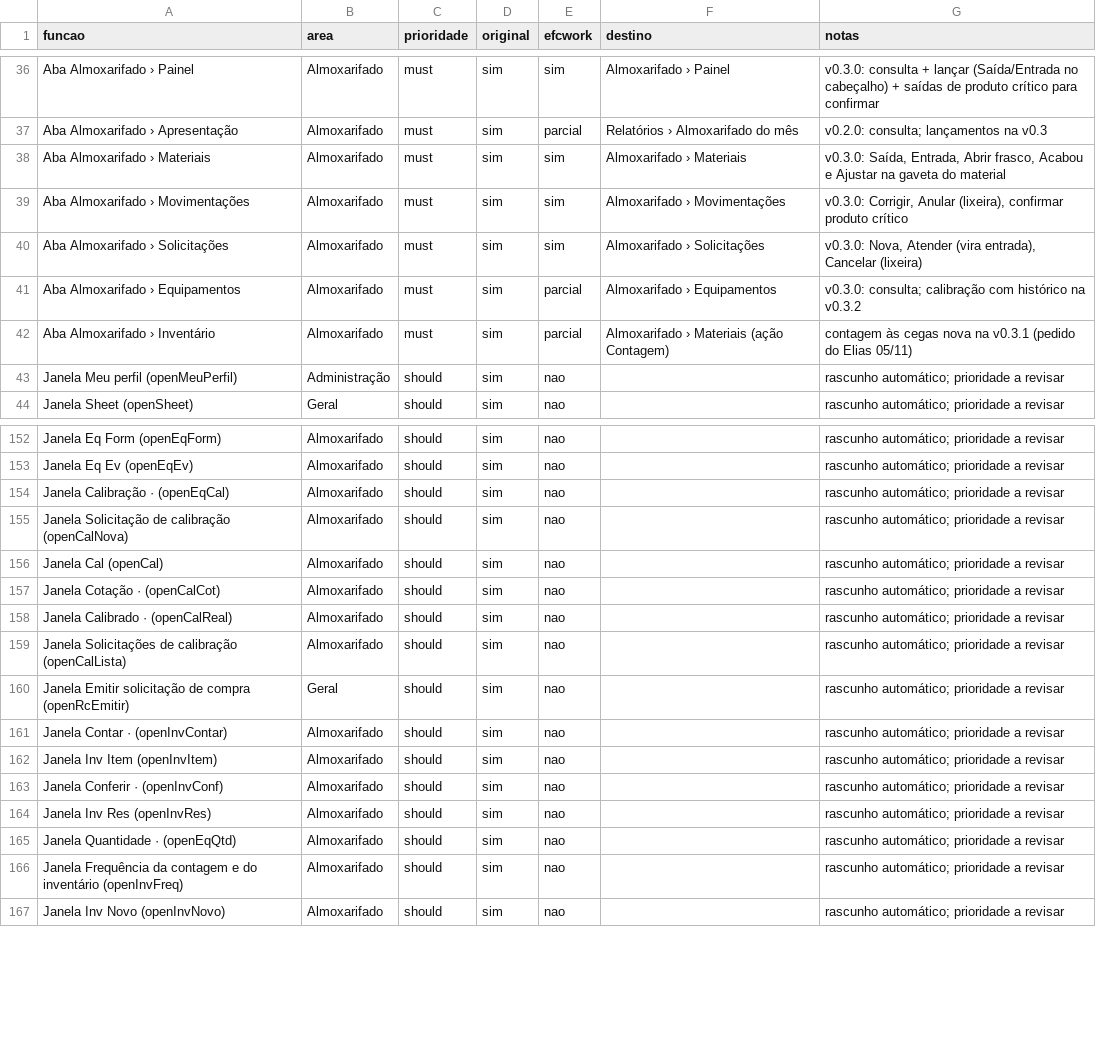
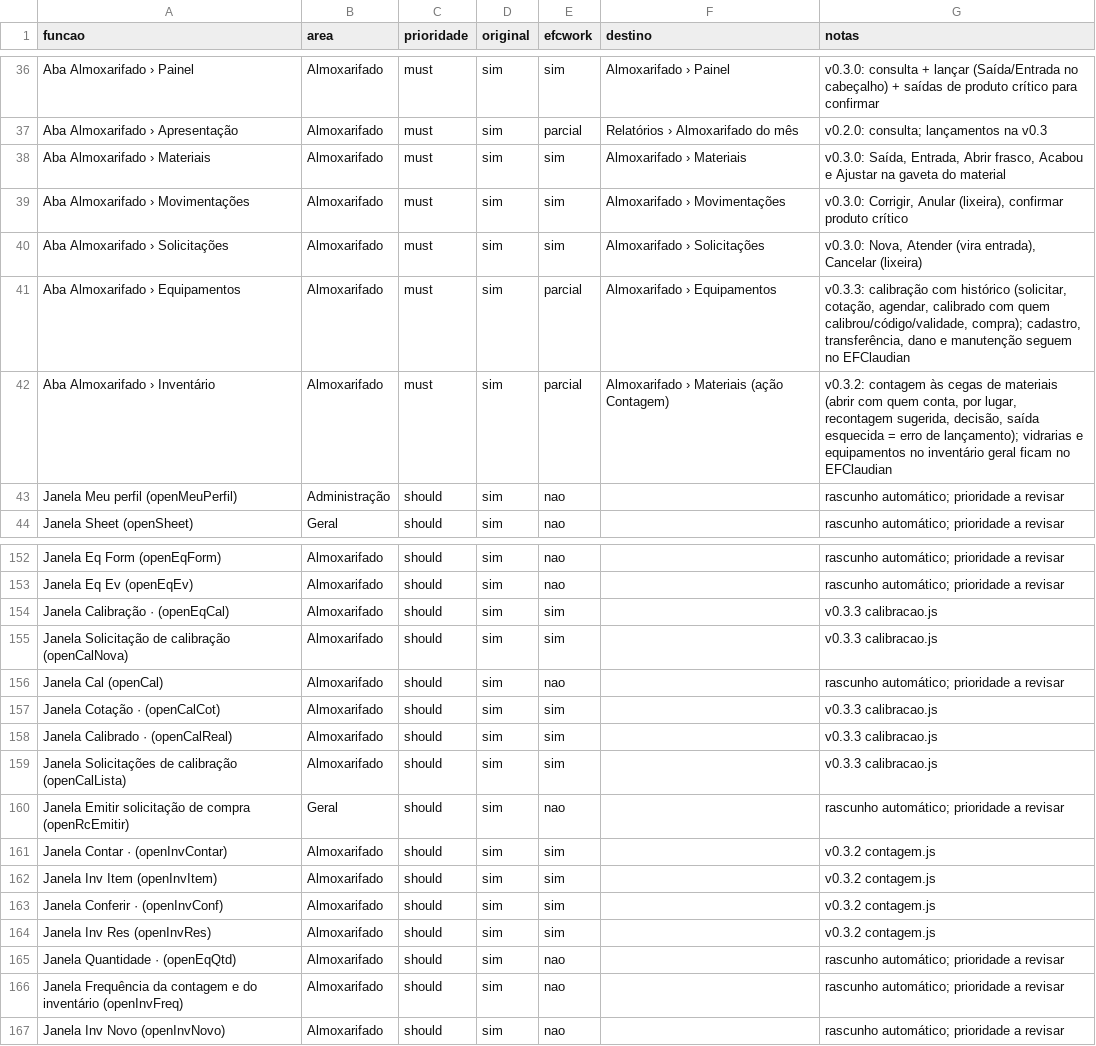
Before and after one commit to EliasGrigori/efcwork, a CSV file: projeto/docs/features.csv, drawn as a sheet; only a part is shown, gaps mark what is left out.

```diff
--- a/projeto/docs/features.csv
+++ b/projeto/docs/features.csv
@@ -40,4 +40,4 @@ Aba Almoxarifado › Movimentações,Almoxarifado,must,sim,sim,Almoxarifado ›
 Aba Almoxarifado › Solicitações,Almoxarifado,must,sim,sim,Almoxarifado › Solicitações,"v0.3.0: Nova, Atender (vira entrada), Cancelar (lixeira)"
-Aba Almoxarifado › Equipamentos,Almoxarifado,must,sim,parcial,Almoxarifado › Equipamentos,v0.3.0: consulta; calibração com histórico na v0.3.2
-Aba Almoxarifado › Inventário,Almoxarifado,must,sim,parcial,Almoxarifado › Materiais (ação Contagem),contagem às cegas nova na v0.3.1 (pedido do Elias 05/11)
+Aba Almoxarifado › Equipamentos,Almoxarifado,must,sim,parcial,Almoxarifado › Equipamentos,"v0.3.3: calibração com histórico (solicitar, cotação, agendar, calibrado com quem calibrou/código/validade, compra); cadastro, transferência, dano e manutenção seguem no EFClaudian"
+Aba Almoxarifado › Inventário,Almoxarifado,must,sim,parcial,Almoxarifado › Materiais (ação Contagem),"v0.3.2: contagem às cegas de materiais (abrir com quem conta, por lugar, recontagem sugerida, decisão, saída esquecida = erro de lançamento); vidrarias e equipamentos no inventário geral ficam no EFClaudian"
 Janela Meu perfil (openMeuPerfil),Administração,should,sim,nao,,rascunho automático; prioridade a revisar
@@ -153,13 +153,13 @@ Janela Eq Form (openEqForm),Almoxarifado,should,sim,nao,,rascunho automático; p
 Janela Eq Ev (openEqEv),Almoxarifado,should,sim,nao,,rascunho automático; prioridade a revisar
-Janela Calibração · (openEqCal),Almoxarifado,should,sim,nao,,rascunho automático; prioridade a revisar
-Janela Solicitação de calibração (openCalNova),Almoxarifado,should,sim,nao,,rascunho automático; prioridade a revisar
+Janela Calibração · (openEqCal),Almoxarifado,should,sim,sim,,v0.3.3 calibracao.js
+Janela Solicitação de calibração (openCalNova),Almoxarifado,should,sim,sim,,v0.3.3 calibracao.js
 Janela Cal (openCal),Almoxarifado,should,sim,nao,,rascunho automático; prioridade a revisar
-Janela Cotação · (openCalCot),Almoxarifado,should,sim,nao,,rascunho automático; prioridade a revisar
-Janela Calibrado · (openCalReal),Almoxarifado,should,sim,nao,,rascunho automático; prioridade a revisar
-Janela Solicitações de calibração (openCalLista),Almoxarifado,should,sim,nao,,rascunho automático; prioridade a revisar
+Janela Cotação · (openCalCot),Almoxarifado,should,sim,sim,,v0.3.3 calibracao.js
+Janela Calibrado · (openCalReal),Almoxarifado,should,sim,sim,,v0.3.3 calibracao.js
+Janela Solicitações de calibração (openCalLista),Almoxarifado,should,sim,sim,,v0.3.3 calibracao.js
 Janela Emitir solicitação de compra (openRcEmitir),Geral,should,sim,nao,,rascunho automático; prioridade a revisar
-Janela Contar · (openInvContar),Almoxarifado,should,sim,nao,,rascunho automático; prioridade a revisar
-Janela Inv Item (openInvItem),Almoxarifado,should,sim,nao,,rascunho automático; prioridade a revisar
-Janela Conferir · (openInvConf),Almoxarifado,should,sim,nao,,rascunho automático; prioridade a revisar
-Janela Inv Res (openInvRes),Almoxarifado,should,sim,nao,,rascunho automático; prioridade a revisar
+Janela Contar · (openInvContar),Almoxarifado,should,sim,sim,,v0.3.2 contagem.js
+Janela Inv Item (openInvItem),Almoxarifado,should,sim,sim,,v0.3.2 contagem.js
+Janela Conferir · (openInvConf),Almoxarifado,should,sim,sim,,v0.3.2 contagem.js
+Janela Inv Res (openInvRes),Almoxarifado,should,sim,sim,,v0.3.2 contagem.js
 Janela Quantidade · (openEqQtd),Almoxarifado,should,sim,nao,,rascunho automático; prioridade a revisar
```
Also changed, not shown: 21 other files.
